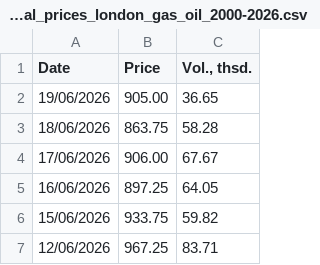
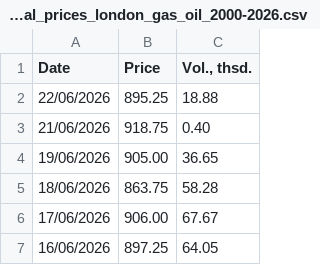
Before and after one commit to em-sig-git/investing-data-tracker-files, a CSV file: data/investing.com_historical_prices_london_gas_oil_2000-2026.csv, drawn as a sheet; only a part is shown; the shorter side is filled out with more unchanged rows; the diff names each change by its address in the sheet, - before the commit and + after, or states it on an @@ line.

```diff
--- a/data/investing.com_historical_prices_london_gas_oil_2000-2026.csv
+++ b/data/investing.com_historical_prices_london_gas_oil_2000-2026.csv
+row 2: 22/06/2026 | 895.25 | 18.88
+row 3: 21/06/2026 | 918.75 | 0.40
```
